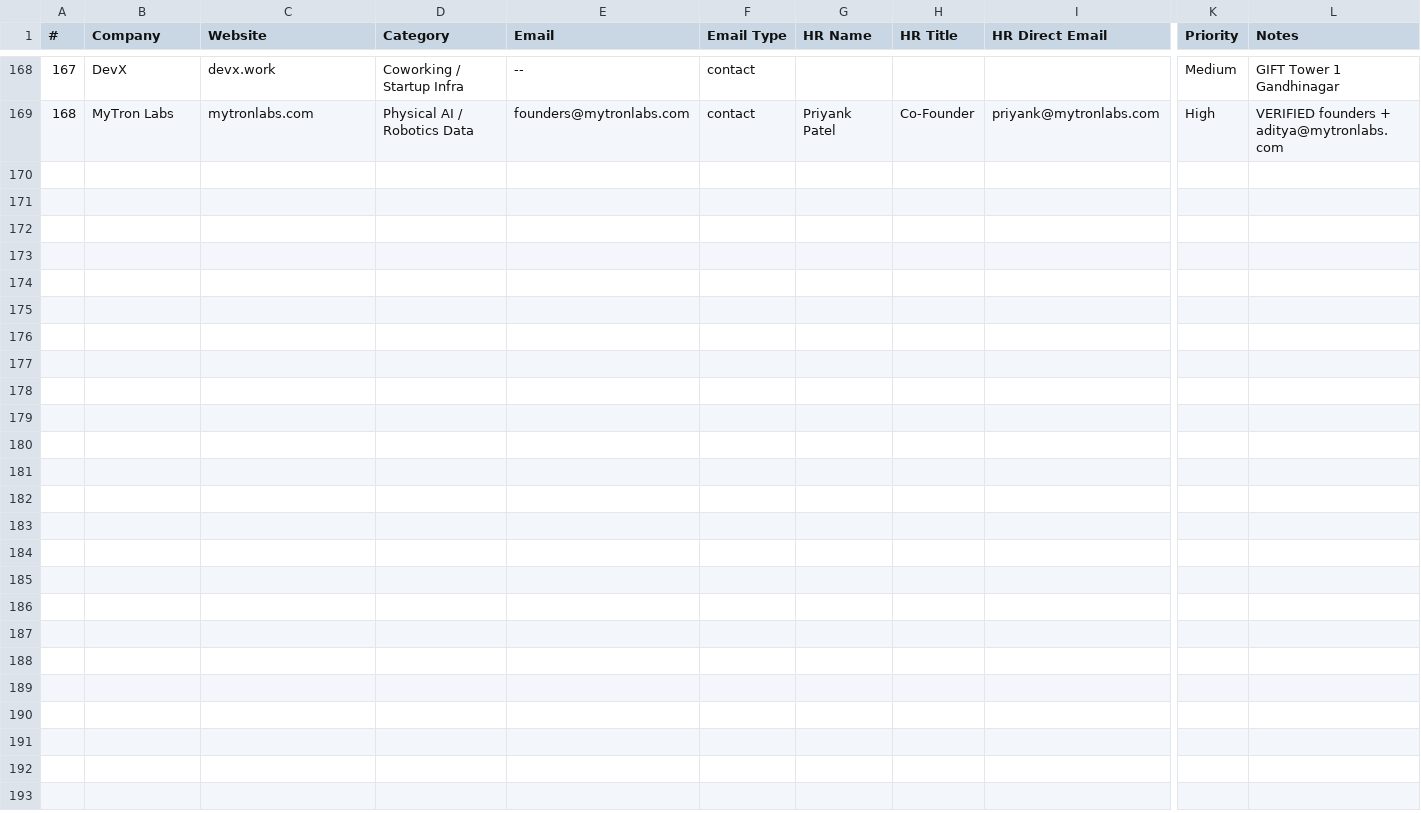
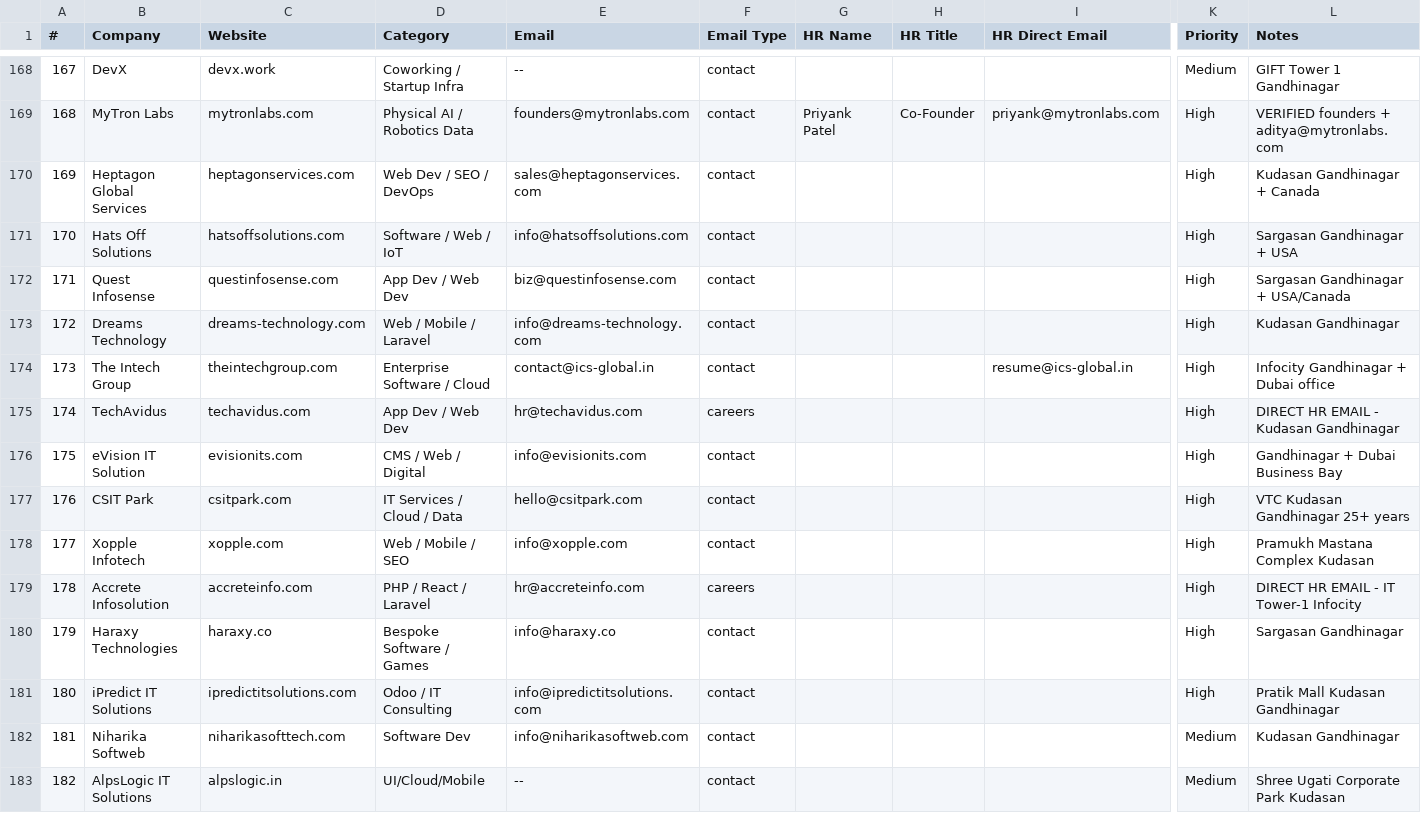
Before and after one commit to Arunendra21/outreach-emails, a CSV file: emails.csv, drawn as a sheet; only a part is shown, gaps mark what is left out; rows hold the shown columns only; the diff names each change by its address in the sheet, - before the commit and + after, or states it on an @@ line.

Commit message:
Add 14 more Gandhinagar/Infocity/Kudasan companies (total: 182)

```diff
--- a/emails.csv
+++ b/emails.csv
+row 170: 169 | Heptagon Global Services | heptagonservices.com | Web Dev / SEO / DevOps | sales@heptagonservices.com | contact |  |  |  | High | Kudasan Gandhinagar + Canada
+row 171: 170 | Hats Off Solutions | hatsoffsolutions.com | Software / Web / IoT | info@hatsoffsolutions.com | contact |  |  |  | High | Sargasan Gandhinagar + USA
+row 172: 171 | Quest Infosense | questinfosense.com | App Dev / Web Dev | biz@questinfosense.com | contact |  |  |  | High | Sargasan Gandhinagar + USA/Canada
+row 173: 172 | Dreams Technology | dreams-technology.com | Web / Mobile / Laravel | info@dreams-technology.com | contact |  |  |  | High | Kudasan Gandhinagar
+row 174: 173 | The Intech Group | theintechgroup.com | Enterprise Software / Cloud | contact@ics-global.in | contact |  |  | resume@ics-global.in | High | Infocity Gandhinagar + Dubai office
+row 175: 174 | TechAvidus | techavidus.com | App Dev / Web Dev | hr@techavidus.com | careers |  |  |  | High | DIRECT HR EMAIL - Kudasan Gandhinagar
+row 176: 175 | eVision IT Solution | evisionits.com | CMS / Web / Digital | info@evisionits.com | contact |  |  |  | High | Gandhinagar + Dubai Business Bay
+row 177: 176 | CSIT Park | csitpark.com | IT Services / Cloud / Data | hello@csitpark.com | contact |  |  |  | High | VTC Kudasan Gandhinagar 25+ years
+row 178: 177 | Xopple Infotech | xopple.com | Web / Mobile / SEO | info@xopple.com | contact |  |  |  | High | Pramukh Mastana Complex Kudasan
+row 179: 178 | Accrete Infosolution | accreteinfo.com | PHP / React / Laravel | hr@accreteinfo.com | careers |  |  |  | High | DIRECT HR EMAIL - IT Tower-1 Infocity
+row 180: 179 | Haraxy Technologies | haraxy.co | Bespoke Software / Games | info@haraxy.co | contact |  |  |  | High | Sargasan Gandhinagar
+row 181: 180 | iPredict IT Solutions | ipredictitsolutions.com | Odoo / IT Consulting | info@ipredictitsolutions.com | contact |  |  |  | High | Pratik Mall Kudasan Gandhinagar
+row 182: 181 | Niharika Softweb | niharikasofttech.com | Software Dev | info@niharikasoftweb.com | contact |  |  |  | Medium | Kudasan Gandhinagar
+row 183: 182 | AlpsLogic IT Solutions | alpslogic.in | UI/Cloud/Mobile | -- | contact |  |  |  | Medium | Shree Ugati Corporate Park Kudasan
```
Also changed, not shown: 1 other file.
